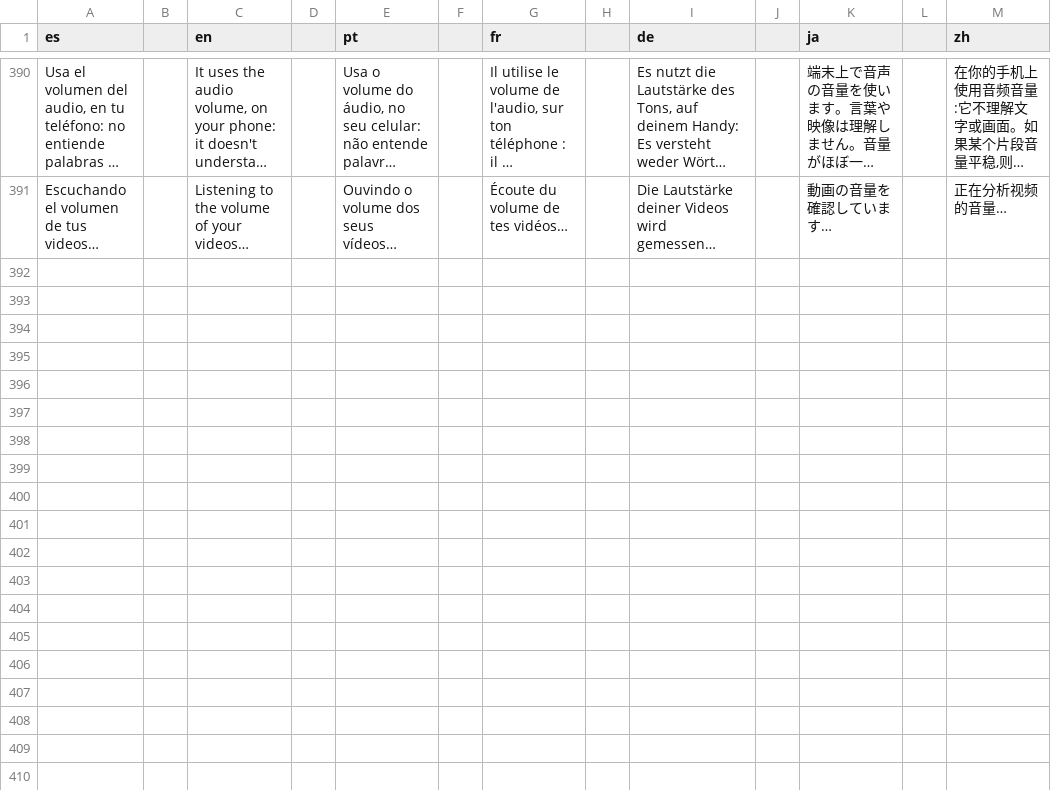
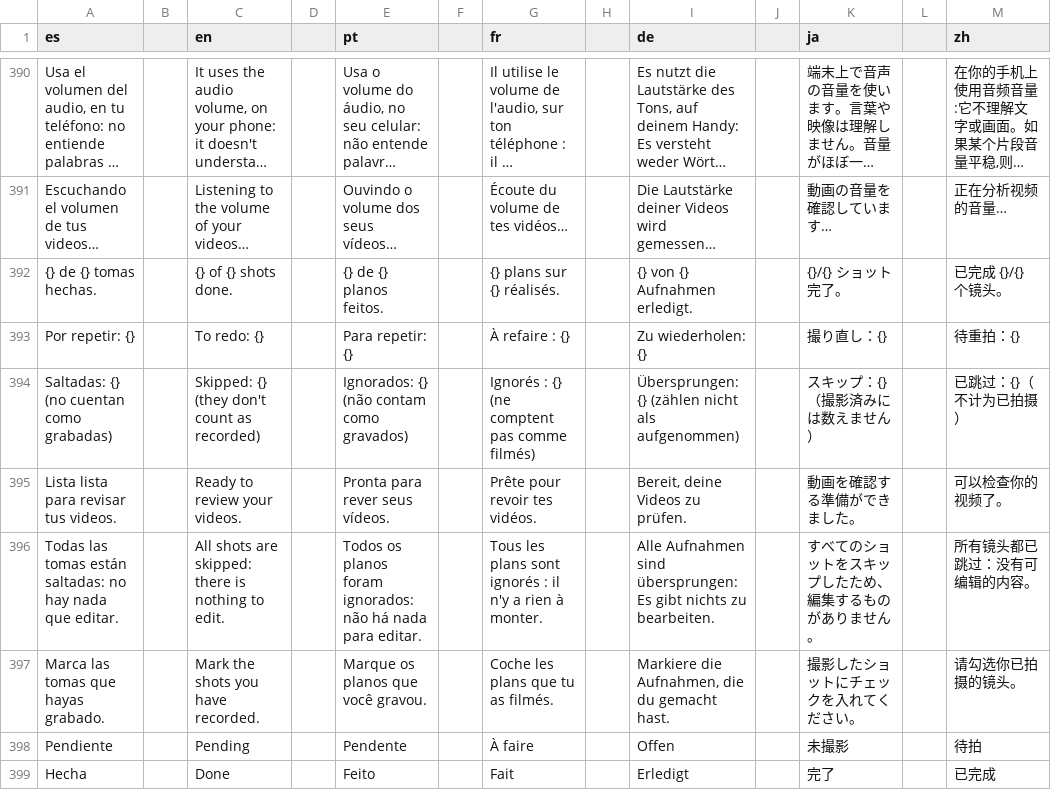
Before and after one commit to Os-WHGo/Wivra, a TSV file: app/i18n/strings-3.tsv, drawn as a sheet; only a part is shown, gaps mark what is left out; long unchanged cells end in …; the diff covers the shown part only; the diff names each change by its address in the sheet, - before the commit and + after, or states it on an @@ line.

```diff
--- a/app/i18n/strings-3.tsv
+++ b/app/i18n/strings-3.tsv
+row 392: {} de {} tomas hechas. |  | {} of {} shots done. |  | {} de {} planos feitos. |  | {} plans sur {} réalisés. |  | {} von {} Aufnahmen erledigt. |  | {}/{} ショット完了。 |  | 已完成 {}/{} 个镜头。
+row 393: Por repetir: {} |  | To redo: {} |  | Para repetir: {} |  | À refaire : {} |  | Zu wiederholen: {} |  | 撮り直し：{} |  | 待重拍：{}
+row 394: Saltadas: {} (no cuentan como grabadas) |  | Skipped: {} (they don't count as recorded) |  | Ignorados: {} (não contam como gravados) |  | Ignorés : {} (ne comptent pas comme filmés) |  | Übersprungen: {} (zählen nicht als aufgenommen) |  | スキップ：{}（撮影済みには数えません） |  | 已跳过：{}（不计为已拍摄）
+row 395: Lista lista para revisar tus videos. |  | Ready to review your videos. |  | Pronta para rever seus vídeos. |  | Prête pour revoir tes vidéos. |  | Bereit, deine Videos zu prüfen. |  | 動画を確認する準備ができました。 |  | 可以检查你的视频了。
+row 396: Todas las tomas están saltadas: no hay nada que editar. |  | All shots are skipped: there is nothing to edit. |  | Todos os planos foram ignorados: não há nada para editar. |  | Tous les plans sont ignorés : il n'y a rien à monter. |  | Alle Aufnahmen sind übersprungen: Es gibt nichts zu bearbeiten. |  | すべてのショットをスキップしたため、編集するものがありません。 |  | 所有镜头都已跳过：没有可编辑的内容。
+row 397: Marca las tomas que hayas grabado. |  | Mark the shots you have recorded. |  | Marque os planos que você gravou. |  | Coche les plans que tu as filmés. |  | Markiere die Aufnahmen, die du gemacht hast. |  | 撮影したショットにチェックを入れてください。 |  | 请勾选你已拍摄的镜头。
+row 398: Pendiente |  | Pending |  | Pendente |  | À faire |  | Offen |  | 未撮影 |  | 待拍
+row 399: Hecha |  | Done |  | Feito |  | Fait |  | Erledigt |  | 完了 |  | 已完成
```
Also changed, not shown: 8 added rows elsewhere in this file, app/i18n/strings-it.tsv, 3 other files.
